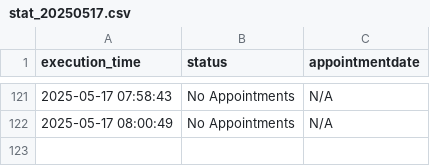
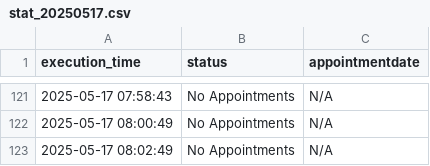
Before and after one commit to klekovkinda/einbuergerung-check, a CSV file: output/statistics/stat_20250517.csv, drawn as a sheet; only a part is shown, gaps mark what is left out; the diff names each change by its address in the sheet, - before the commit and + after, or states it on an @@ line.

```diff
--- a/output/statistics/stat_20250517.csv
+++ b/output/statistics/stat_20250517.csv
+row 123: 2025-05-17 08:02:49 | No Appointments | N/A
```
